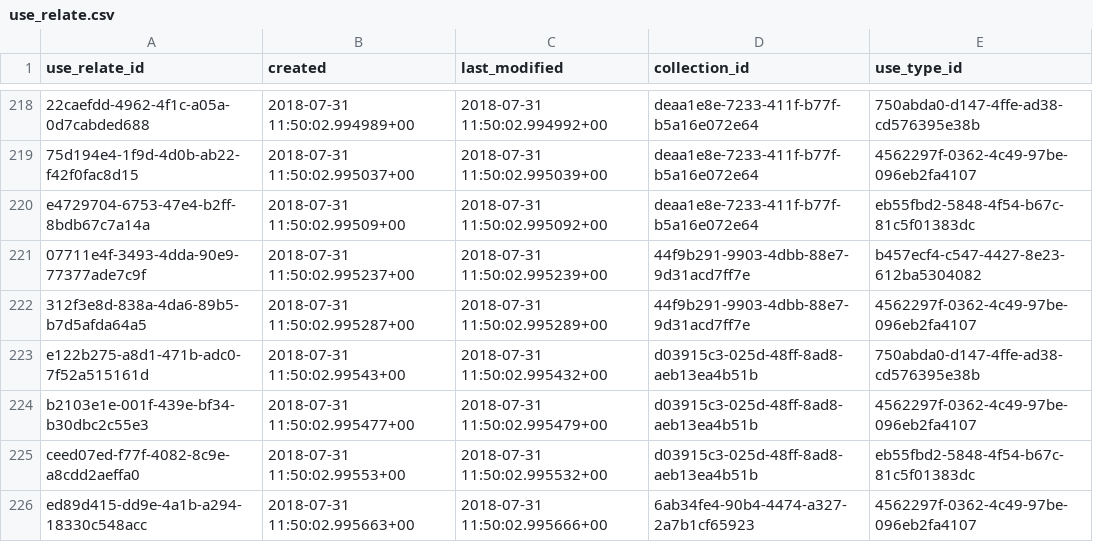
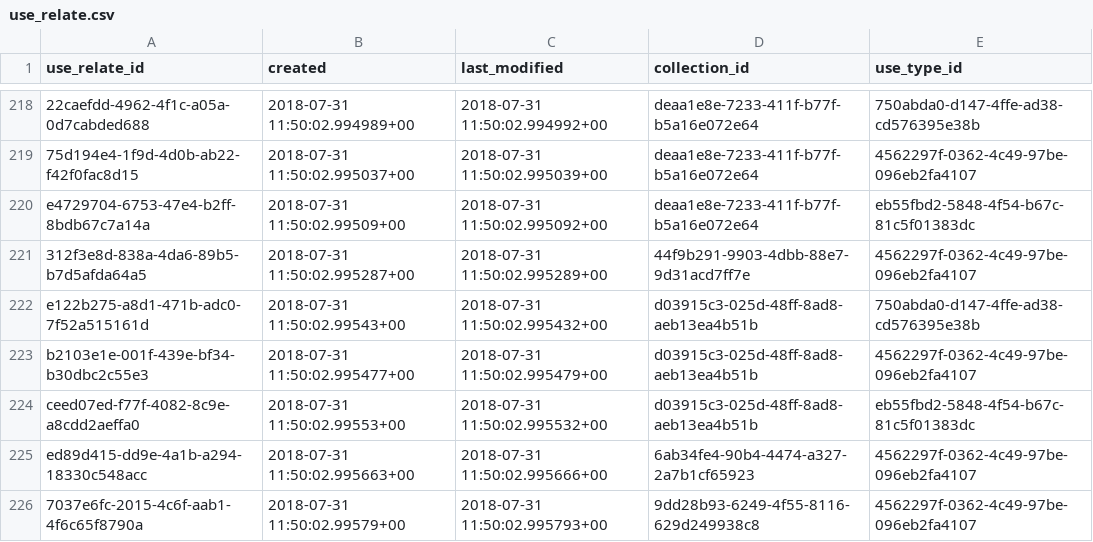
Before and after one commit to TNRIS/api.tnris.org, a CSV file: etl/source_data/use_relate.csv, drawn as a sheet; only a part is shown, gaps mark what is left out; the shorter side is filled out with more unchanged rows; the diff names each change by its address in the sheet, - before the commit and + after, or states it on an @@ line.

Commit message:
use type update - resolved issue #14

```diff
--- a/etl/source_data/use_relate.csv
+++ b/etl/source_data/use_relate.csv
-row 221: 07711e4f-3493-4dda-90e9-77377ade7c9f | 2018-07-31 11:50:02.995237+00 | 2018-07-31 11:50:02.995239+00 | 44f9b291-9903-4dbb-88e7-9d31acd7ff7e | b457ecf4-c547-4427-8e23-612ba5304082
```
Also changed, not shown: 1 other file.
